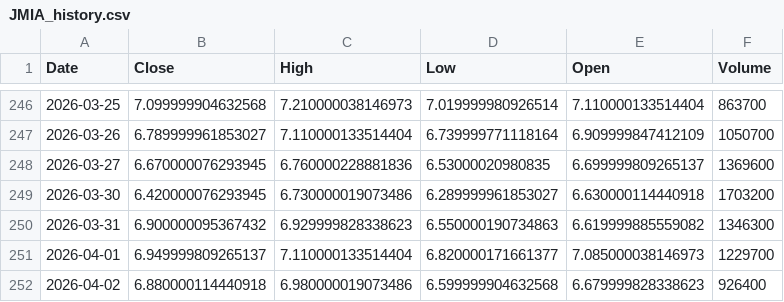
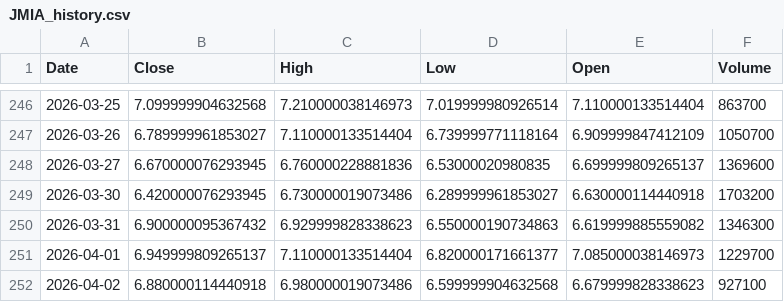
Before and after one commit to junsystemtrade/stock-signal-bot, a CSV file: JMIA_history.csv, drawn as a sheet; only a part is shown, gaps mark what is left out.

```diff
--- a/JMIA_history.csv
+++ b/JMIA_history.csv
@@ -251,2 +251,2 @@ Date,Close,High,Low,Open,Volume
 2026-04-01,6.949999809265137,7.110000133514404,6.820000171661377,7.085000038146973,1229700
-2026-04-02,6.880000114440918,6.980000019073486,6.599999904632568,6.679999828338623,926400
+2026-04-02,6.880000114440918,6.980000019073486,6.599999904632568,6.679999828338623,927100
```
Also changed, not shown: NU_history.csv.
